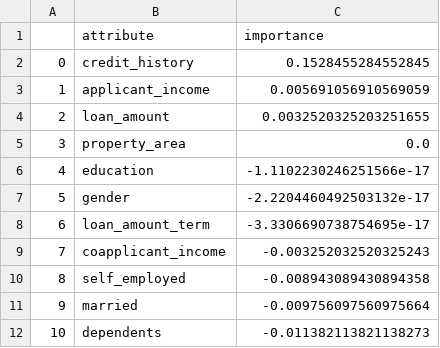
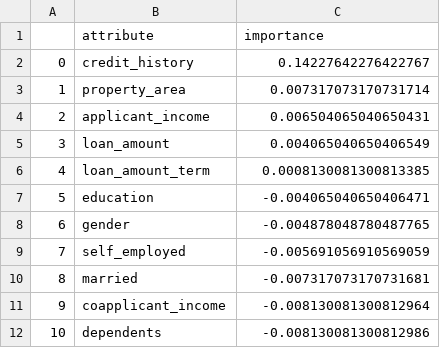
Before and after one commit to andreburg/loan-status-classification-ann, a CSV file: artifacts/feature_importance.csv, drawn as a sheet.

```diff
--- a/artifacts/feature_importance.csv
+++ b/artifacts/feature_importance.csv
@@ -1,12 +1,12 @@
 ,attribute,importance
-0,credit_history,0.1528455284552845
-1,applicant_income,0.005691056910569059
-2,loan_amount,0.0032520325203251655
-3,property_area,0.0
-4,education,-1.1102230246251566e-17
-5,gender,-2.2204460492503132e-17
-6,loan_amount_term,-3.3306690738754695e-17
-7,coapplicant_income,-0.003252032520325243
-8,self_employed,-0.008943089430894358
-9,married,-0.009756097560975664
-10,dependents,-0.011382113821138273
+0,credit_history,0.14227642276422767
+1,property_area,0.007317073170731714
+2,applicant_income,0.006504065040650431
+3,loan_amount,0.004065040650406549
+4,loan_amount_term,0.0008130081300813385
+5,education,-0.004065040650406471
+6,gender,-0.004878048780487765
+7,self_employed,-0.005691056910569059
+8,married,-0.007317073170731681
+9,coapplicant_income,-0.008130081300812964
+10,dependents,-0.008130081300812986
```
Also changed, not shown: artifacts/predictions_1.csv, artifacts/predictions_3.csv, 35 other files.
